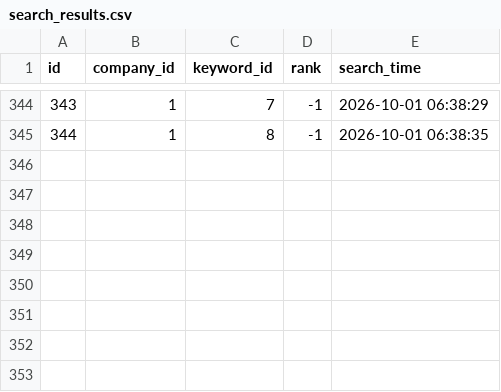
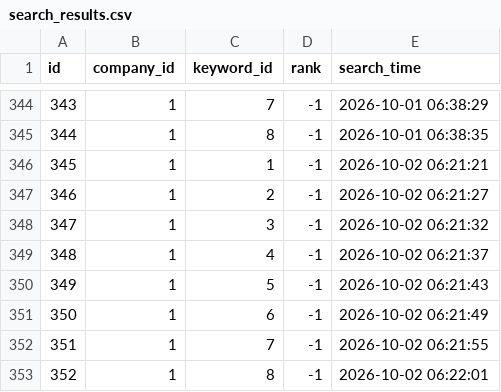
Before and after one commit to tmdflajfj-beep/sn-place-rank, a CSV file: data/search_results.csv, drawn as a sheet; only a part is shown, gaps mark what is left out.

```diff
--- a/data/search_results.csv
+++ b/data/search_results.csv
@@ -345 +345,9 @@ id,company_id,keyword_id,rank,search_time
 344,1,8,-1,2026-10-01 06:38:35
+345,1,1,-1,2026-10-02 06:21:21
+346,1,2,-1,2026-10-02 06:21:27
+347,1,3,-1,2026-10-02 06:21:32
+348,1,4,-1,2026-10-02 06:21:37
+349,1,5,-1,2026-10-02 06:21:43
+350,1,6,-1,2026-10-02 06:21:49
+351,1,7,-1,2026-10-02 06:21:55
+352,1,8,-1,2026-10-02 06:22:01
```
